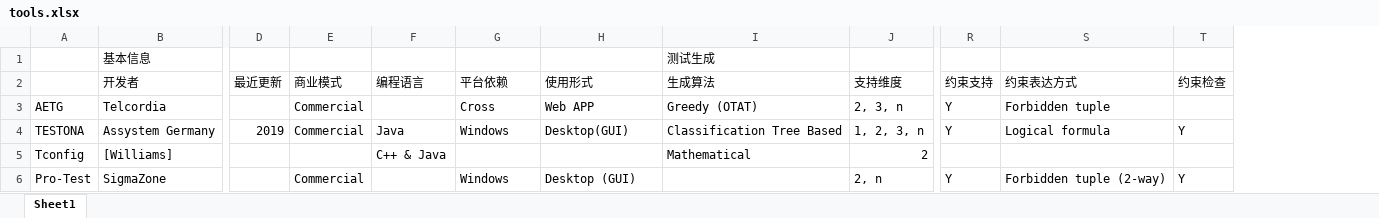
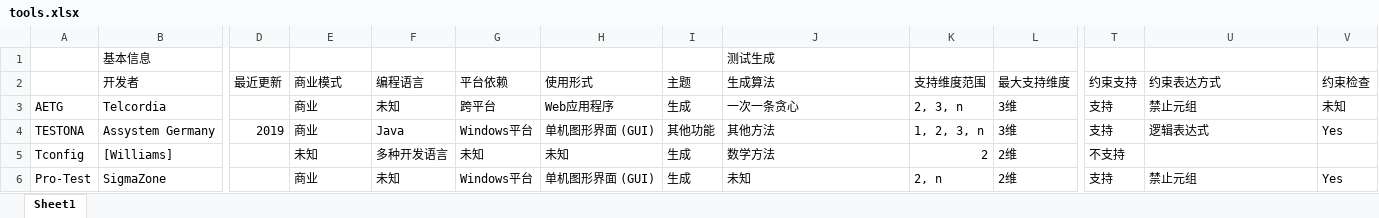
Before and after one commit to jsjsjsww/jsjsjsww.github.io, an Excel workbook: data/tools.xlsx, sheet Sheet1, drawn as a sheet; only a part is shown, gaps mark what is left out; values as stored, in another font and other column widths than the file's, no cell formats; addresses are those after the commit; the diff covers the shown part only; the diff names each change by its address in the sheet, - before the commit and + after, or states it on an @@ line.

```diff
--- a/data/tools.xlsx (sheet Sheet1)
+++ b/data/tools.xlsx (sheet Sheet1)
+column I (主题), rows 3-6: 生成 | 其他功能 | 生成 | 生成
+column L (最大支持维度), rows 3-6: 3维 | 3维 | 2维 | 2维
-K2: 支持维度
+K2: 支持维度范围
-E3:E4 (商业模式): Commercial
+E3:E4 (商业模式): 商业
-F3 (编程语言): (empty)
+F3 (编程语言): 未知
-G3 (平台依赖): Cross
+G3 (平台依赖): 跨平台
-H3 (使用形式): Web APP
+H3 (使用形式): Web应用程序
-J3 (生成算法): Greedy (OTAT)
+J3 (生成算法): 一次一条贪心
-T3:T4 (约束支持): Y
+T3:T4 (约束支持): 支持
-U3 (约束表达方式): Forbidden tuple
+U3 (约束表达方式): 禁止元组
-V3 (约束检查): (empty)
+V3 (约束检查): 未知
-G4 (平台依赖): Windows
+G4 (平台依赖): Windows平台
-H4 (使用形式): Desktop(GUI)
+H4 (使用形式): 单机图形界面 (GUI)
-J4 (生成算法): Classification Tree Based
+J4 (生成算法): 其他方法
-U4 (约束表达方式): Logical formula
+U4 (约束表达方式): 逻辑表达式
-V4 (约束检查): Y
+V4 (约束检查): Yes
-E5 (商业模式): (empty)
+E5 (商业模式): 未知
-F5 (编程语言): C++ & Java
+F5 (编程语言): 多种开发语言
-G5 (平台依赖): (empty)
+G5 (平台依赖): 未知
-H5 (使用形式): (empty)
+H5 (使用形式): 未知
-J5 (生成算法): Mathematical
+J5 (生成算法): 数学方法
-T5 (约束支持): (empty)
+T5 (约束支持): 不支持
-E6 (商业模式): Commercial
+E6 (商业模式): 商业
-F6 (编程语言): (empty)
+F6 (编程语言): 未知
-G6 (平台依赖): Windows
+G6 (平台依赖): Windows平台
-H6 (使用形式): Desktop (GUI)
+H6 (使用形式): 单机图形界面 (GUI)
-J6 (生成算法): (empty)
+J6 (生成算法): 未知
-T6 (约束支持): Y
+T6 (约束支持): 支持
-U6 (约束表达方式): Forbidden tuple (2-way)
+U6 (约束表达方式): 禁止元组
-V6 (约束检查): Y
+V6 (约束检查): Yes
```
Also changed, not shown: 2 removed rows and 555 edited cells elsewhere in this sheet, cell formats, 4 other files.
